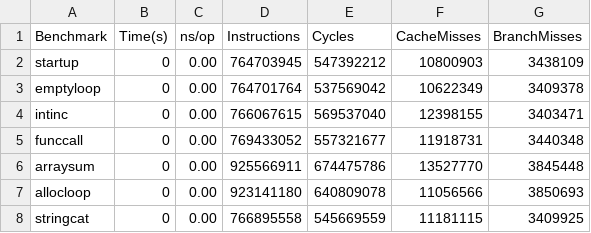
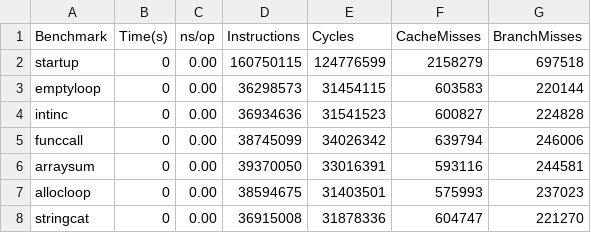
Before and after one commit to tspp-io/tspp-compiler, a CSV file: benchmark/output/results_tspp.csv, drawn as a sheet.

```diff
--- a/benchmark/output/results_tspp.csv
+++ b/benchmark/output/results_tspp.csv
@@ -1,8 +1,8 @@
 Benchmark,Time(s),ns/op,Instructions,Cycles,CacheMisses,BranchMisses
-startup,0,0.00,764703945,547392212,10800903,3438109
-emptyloop,0,0.00,764701764,537569042,10622349,3409378
-intinc,0,0.00,766067615,569537040,12398155,3403471
-funccall,0,0.00,769433052,557321677,11918731,3440348
-arraysum,0,0.00,925566911,674475786,13527770,3845448
-allocloop,0,0.00,923141180,640809078,11056566,3850693
-stringcat,0,0.00,766895558,545669559,11181115,3409925
+startup,0,0.00,160750115,124776599,2158279,697518
+emptyloop,0,0.00,36298573,31454115,603583,220144
+intinc,0,0.00,36934636,31541523,600827,224828
+funccall,0,0.00,38745099,34026342,639794,246006
+arraysum,0,0.00,39370050,33016391,593116,244581
+allocloop,0,0.00,38594675,31403501,575993,237023
+stringcat,0,0.00,36915008,31878336,604747,221270
```
Also changed, not shown: benchmark/output/merged_results.csv, benchmark/output/results_cpp.csv, 34 other files.
